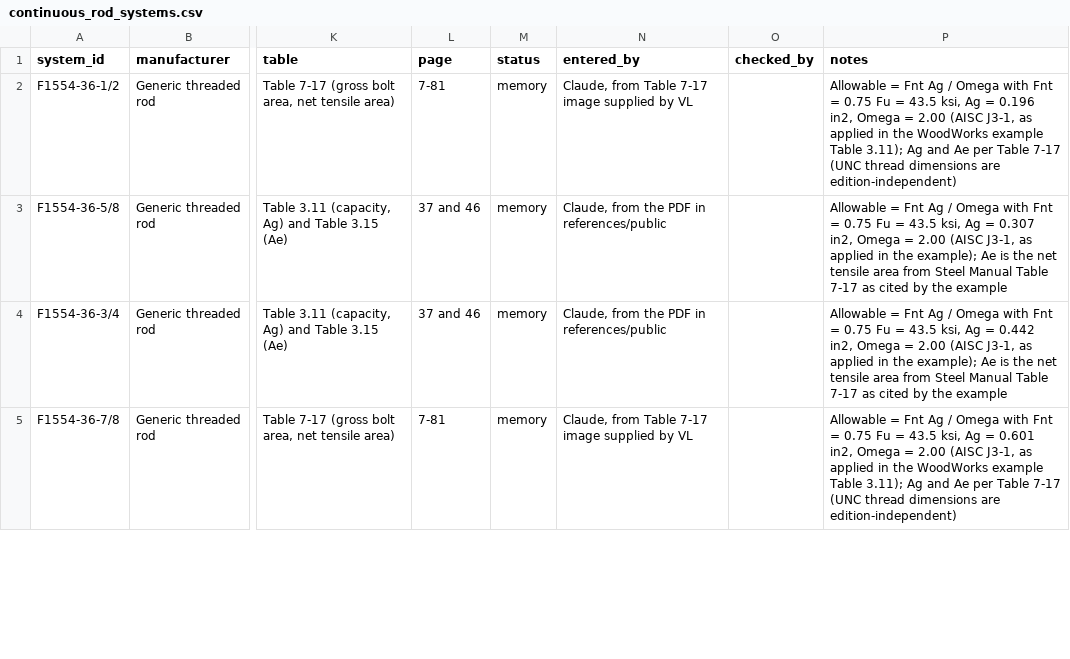
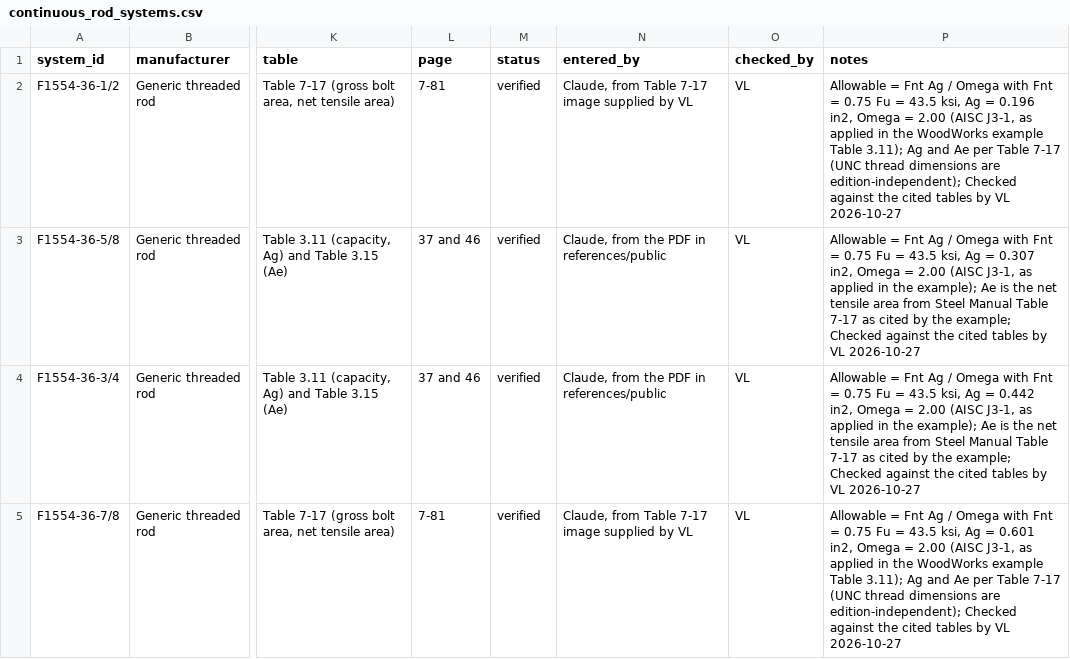
Before and after one commit to scottbreneman/BigBuild-LFW-Shearwalls, a CSV file: src/design/components/data/continuous_rod_systems.csv, drawn as a sheet; only a part is shown, gaps mark what is left out; the diff covers the shown part only; the diff names each change by its address in the sheet, - before the commit and + after, or states it on an @@ line.

```diff
--- a/src/design/components/data/continuous_rod_systems.csv
+++ b/src/design/components/data/continuous_rod_systems.csv
-M2:M5 (status): memory
+M2:M5 (status): verified
-O2:O5 (checked_by): (empty)
+O2:O5 (checked_by): VL
-P2 (notes): …dimensions are edition-independent)
+P2 (notes): …dimensions are edition-independent); Checked against the cited tables by VL 2026-10-27
-P3 (notes): …by the example
+P3 (notes): …by the example; Checked against the cited tables by VL 2026-10-27
-P4 (notes): …by the example
+P4 (notes): …by the example; Checked against the cited tables by VL 2026-10-27
-P5 (notes): …dimensions are edition-independent)
+P5 (notes): …dimensions are edition-independent); Checked against the cited tables by VL 2026-10-27
```
Also changed, not shown: 1 removed row and 6 edited cells elsewhere in this file.
